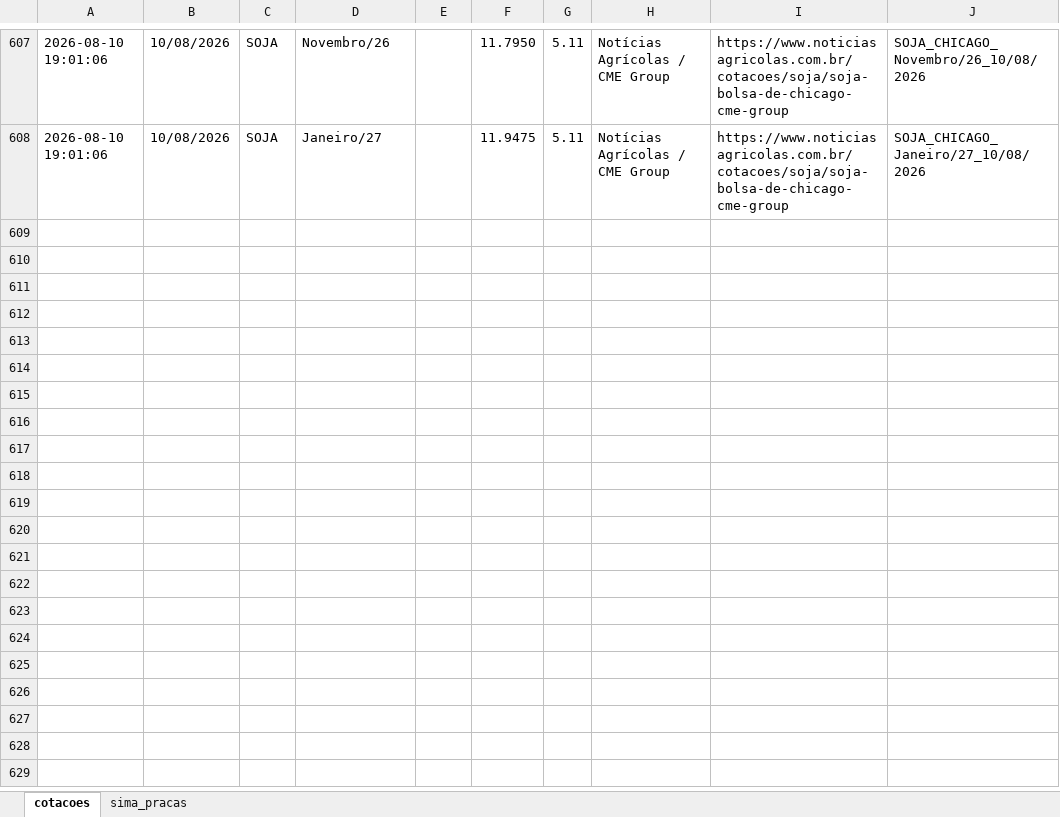
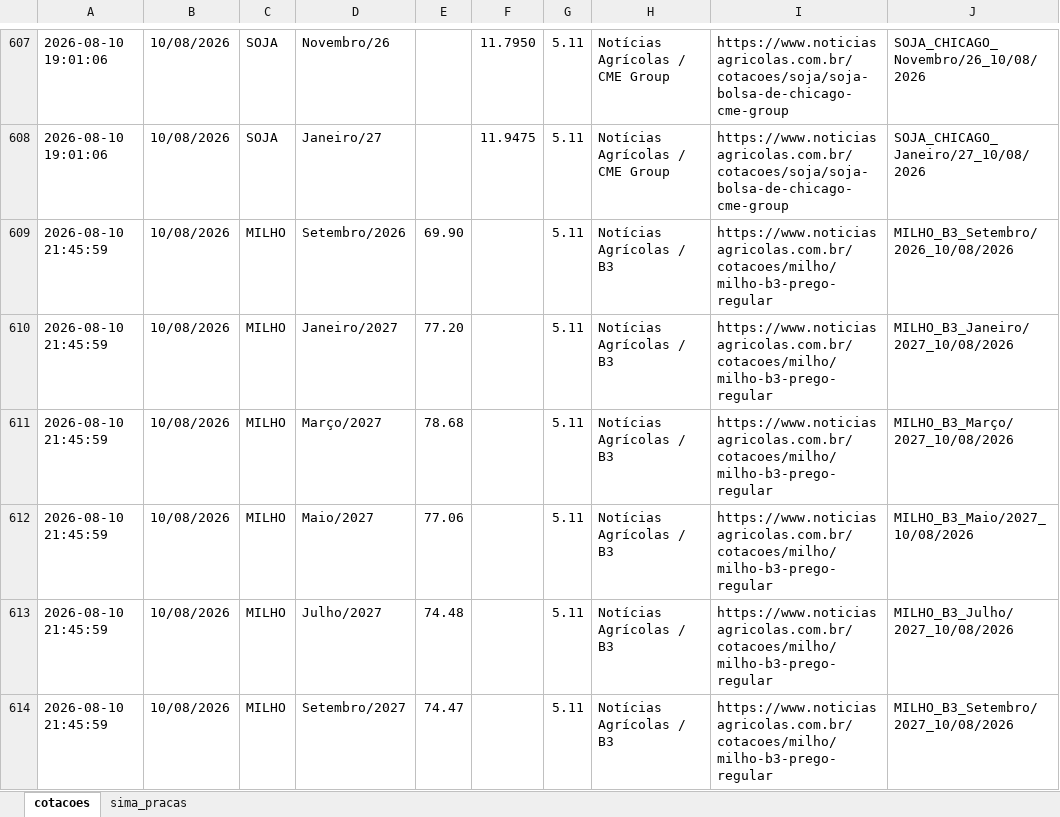
Before and after one commit to agrohara/cotacao-milho-b3, an Excel workbook: cotacoes_graos.xlsx, sheet cotacoes, drawn as a sheet; only a part is shown, gaps mark what is left out; values as stored, in another font and other column widths than the file's, no borders; table styles not drawn; the diff names each change by its address in the sheet, - before the commit and + after, or states it on an @@ line.

```diff
--- a/cotacoes_graos.xlsx (sheet cotacoes)
+++ b/cotacoes_graos.xlsx (sheet cotacoes)
+row 609: 2026-08-10 21:45:59 | 10/08/2026 | MILHO | Setembro/2026 | 69.90 |  | 5.11 | Notícias Agrícolas / B3 | https://www.noticiasagricolas.com.br/cotacoes/milho/milho-b3-prego-regular | MILHO_B3_Setembro/2026_10/08/2026
+row 610: 2026-08-10 21:45:59 | 10/08/2026 | MILHO | Janeiro/2027 | 77.20 |  | 5.11 | Notícias Agrícolas / B3 | https://www.noticiasagricolas.com.br/cotacoes/milho/milho-b3-prego-regular | MILHO_B3_Janeiro/2027_10/08/2026
+row 611: 2026-08-10 21:45:59 | 10/08/2026 | MILHO | Março/2027 | 78.68 |  | 5.11 | Notícias Agrícolas / B3 | https://www.noticiasagricolas.com.br/cotacoes/milho/milho-b3-prego-regular | MILHO_B3_Março/2027_10/08/2026
+row 612: 2026-08-10 21:45:59 | 10/08/2026 | MILHO | Maio/2027 | 77.06 |  | 5.11 | Notícias Agrícolas / B3 | https://www.noticiasagricolas.com.br/cotacoes/milho/milho-b3-prego-regular | MILHO_B3_Maio/2027_10/08/2026
+row 613: 2026-08-10 21:45:59 | 10/08/2026 | MILHO | Julho/2027 | 74.48 |  | 5.11 | Notícias Agrícolas / B3 | https://www.noticiasagricolas.com.br/cotacoes/milho/milho-b3-prego-regular | MILHO_B3_Julho/2027_10/08/2026
+row 614: 2026-08-10 21:45:59 | 10/08/2026 | MILHO | Setembro/2027 | 74.47 |  | 5.11 | Notícias Agrícolas / B3 | https://www.noticiasagricolas.com.br/cotacoes/milho/milho-b3-prego-regular | MILHO_B3_Setembro/2027_10/08/2026
```
